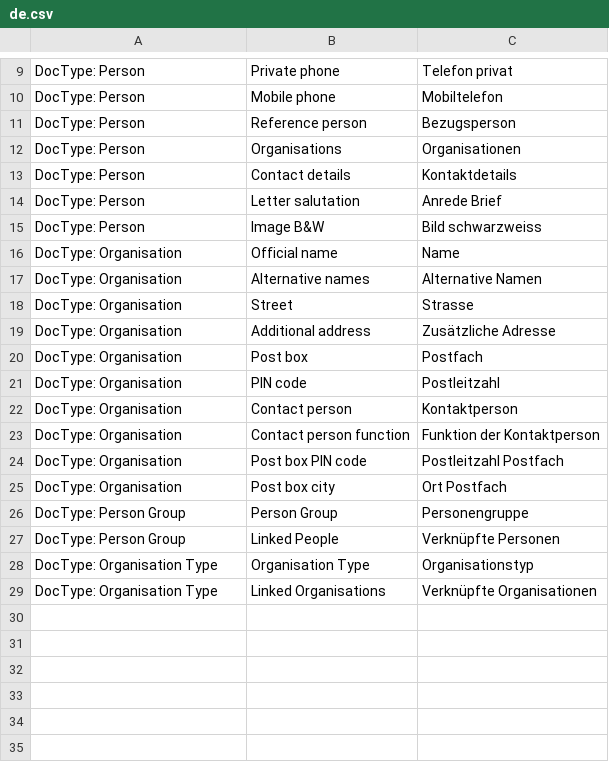
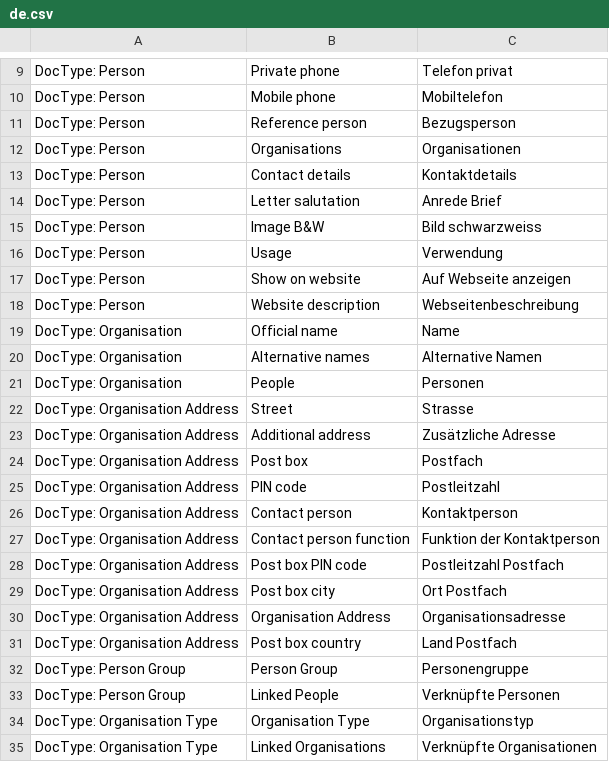
Before and after one commit to libracore/lifefair, a CSV file: lifefair/translations/de.csv, drawn as a sheet; only a part is shown, gaps mark what is left out.

Commit message:
added translations

```diff
--- a/lifefair/translations/de.csv
+++ b/lifefair/translations/de.csv
@@ -15,12 +15,18 @@ DocType: Person,Letter salutation,Anrede Brief
 DocType: Person,Image B&W,Bild schwarzweiss
+DocType: Person,Usage,Verwendung
+DocType: Person,Show on website,Auf Webseite anzeigen
+DocType: Person,Website description,Webseitenbeschreibung
 DocType: Organisation,Official name,Name
 DocType: Organisation,Alternative names,Alternative Namen
-DocType: Organisation,Street,Strasse
-DocType: Organisation,Additional address,Zusätzliche Adresse
-DocType: Organisation,Post box,Postfach
-DocType: Organisation,PIN code,Postleitzahl
-DocType: Organisation,Contact person,Kontaktperson
-DocType: Organisation,Contact person function,Funktion der Kontaktperson
-DocType: Organisation,Post box PIN code,Postleitzahl Postfach
-DocType: Organisation,Post box city,Ort Postfach
+DocType: Organisation,People,Personen
+DocType: Organisation Address,Street,Strasse
+DocType: Organisation Address,Additional address,Zusätzliche Adresse
+DocType: Organisation Address,Post box,Postfach
+DocType: Organisation Address,PIN code,Postleitzahl
+DocType: Organisation Address,Contact person,Kontaktperson
+DocType: Organisation Address,Contact person function,Funktion der Kontaktperson
+DocType: Organisation Address,Post box PIN code,Postleitzahl Postfach
+DocType: Organisation Address,Post box city,Ort Postfach
+DocType: Organisation Address,Organisation Address,Organisationsadresse
+DocType: Organisation Address,Post box country,Land Postfach
 DocType: Person Group,Person Group,Personengruppe
```
Also changed, not shown: 1 other file.
